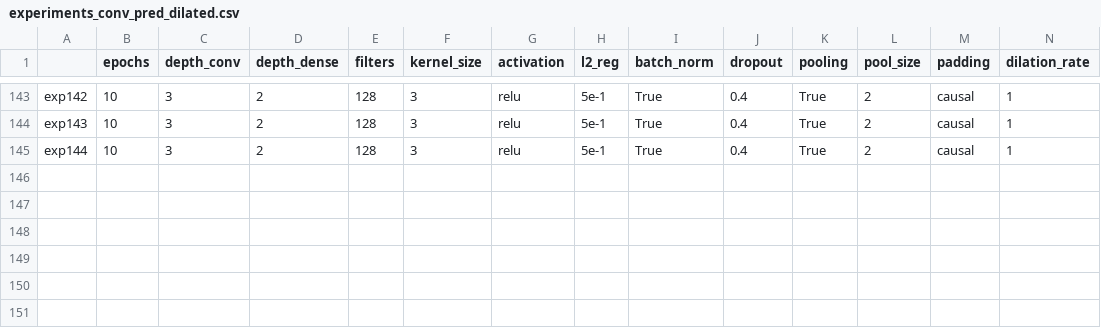
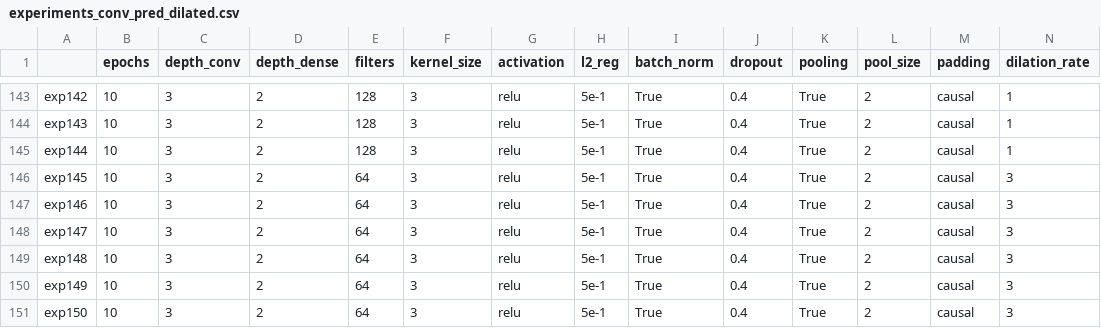
Before and after one commit to AlessiaRuggeri30/epileptic-seizure-prediction, a CSV file: classic_dl/convolutional/experiments_conv_pred_dilated.csv, drawn as a sheet; only a part is shown, gaps mark what is left out; rows hold the shown columns only; the diff names each change by its address in the sheet, - before the commit and + after, or states it on an @@ line.

Commit message:
Added conv results

```diff
--- a/classic_dl/convolutional/experiments_conv_pred_dilated.csv
+++ b/classic_dl/convolutional/experiments_conv_pred_dilated.csv
+row 146: exp145 | 10 | 3 | 2 | 64 | 3 | relu | 5e-1 | True | 0.4 | True | 2 | causal | 3
+row 147: exp146 | 10 | 3 | 2 | 64 | 3 | relu | 5e-1 | True | 0.4 | True | 2 | causal | 3
+row 148: exp147 | 10 | 3 | 2 | 64 | 3 | relu | 5e-1 | True | 0.4 | True | 2 | causal | 3
+row 149: exp148 | 10 | 3 | 2 | 64 | 3 | relu | 5e-1 | True | 0.4 | True | 2 | causal | 3
+row 150: exp149 | 10 | 3 | 2 | 64 | 3 | relu | 5e-1 | True | 0.4 | True | 2 | causal | 3
+row 151: exp150 | 10 | 3 | 2 | 64 | 3 | relu | 5e-1 | True | 0.4 | True | 2 | causal | 3
```
Also changed, not shown: 19 other files.
